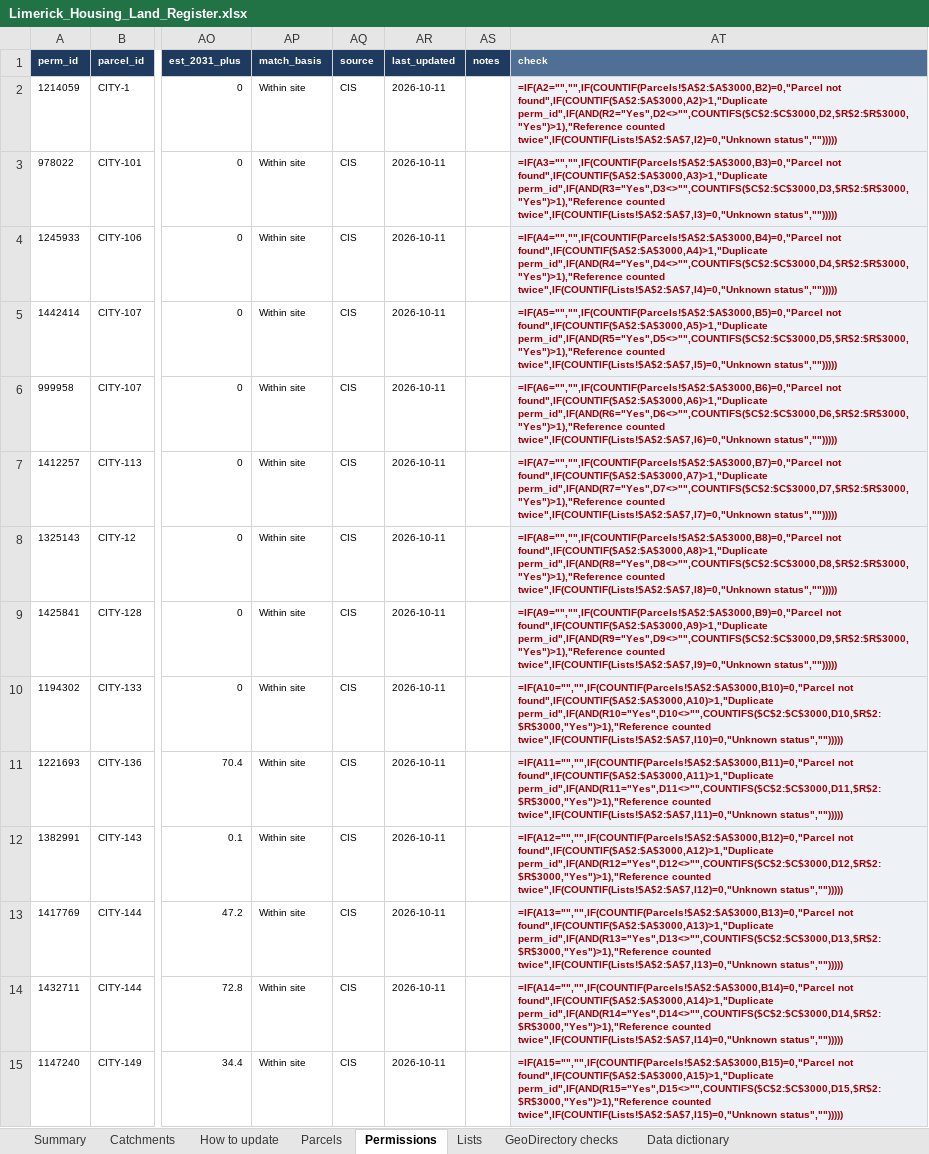
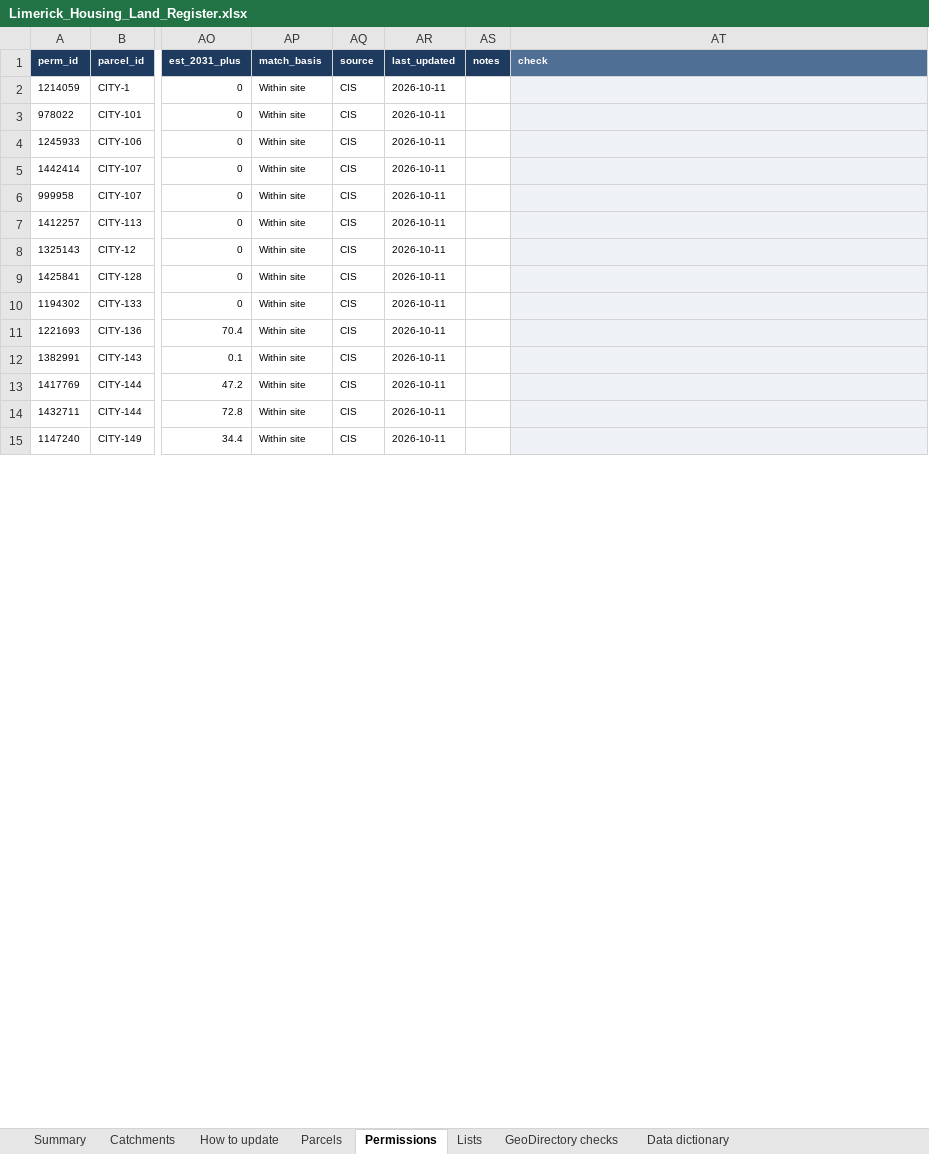
Before and after one commit to jaymes88/data, an Excel workbook: limerick_pipeline/register/Limerick_Housing_Land_Register.xlsx, sheet Permissions, drawn as a sheet; only a part is shown, gaps mark what is left out; values as stored, in another font and other column widths than the file's, no borders; formulas without a stored value are shown as written; charts and pictures and conditional formats not drawn; the diff covers the shown part only; the diff names each change by its address in the sheet, - before the commit and + after, or states it on an @@ line.

```diff
--- a/limerick_pipeline/register/Limerick_Housing_Land_Register.xlsx (sheet Permissions)
+++ b/limerick_pipeline/register/Limerick_Housing_Land_Register.xlsx (sheet Permissions)
-AT2 (check): =IF(A2="","",IF(COUNTIF(Parcels!$A$2:$A$3000,B2)=0,"Parcel not found",IF(COUNTIF($A$2:$A$3000,A2)>1,"Duplicate perm_id",IF(AND(R2="Yes",D2<>"",COUNTIFS($C$2:$C$3000,D2,$R$2:$R$3000,"Yes")>1),"Reference counted twice",IF(COUNTIF(Lists!$A$2:$A$7,I2)=0,"Unknown status","")))))
+AT2 (check): (empty)
-AT3 (check): =IF(A3="","",IF(COUNTIF(Parcels!$A$2:$A$3000,B3)=0,"Parcel not found",IF(COUNTIF($A$2:$A$3000,A3)>1,"Duplicate perm_id",IF(AND(R3="Yes",D3<>"",COUNTIFS($C$2:$C$3000,D3,$R$2:$R$3000,"Yes")>1),"Reference counted twice",IF(COUNTIF(Lists!$A$2:$A$7,I3)=0,"Unknown status","")))))
+AT3 (check): (empty)
-AT4 (check): =IF(A4="","",IF(COUNTIF(Parcels!$A$2:$A$3000,B4)=0,"Parcel not found",IF(COUNTIF($A$2:$A$3000,A4)>1,"Duplicate perm_id",IF(AND(R4="Yes",D4<>"",COUNTIFS($C$2:$C$3000,D4,$R$2:$R$3000,"Yes")>1),"Reference counted twice",IF(COUNTIF(Lists!$A$2:$A$7,I4)=0,"Unknown status","")))))
+AT4 (check): (empty)
-AT5 (check): =IF(A5="","",IF(COUNTIF(Parcels!$A$2:$A$3000,B5)=0,"Parcel not found",IF(COUNTIF($A$2:$A$3000,A5)>1,"Duplicate perm_id",IF(AND(R5="Yes",D5<>"",COUNTIFS($C$2:$C$3000,D5,$R$2:$R$3000,"Yes")>1),"Reference counted twice",IF(COUNTIF(Lists!$A$2:$A$7,I5)=0,"Unknown status","")))))
+AT5 (check): (empty)
-AT6 (check): =IF(A6="","",IF(COUNTIF(Parcels!$A$2:$A$3000,B6)=0,"Parcel not found",IF(COUNTIF($A$2:$A$3000,A6)>1,"Duplicate perm_id",IF(AND(R6="Yes",D6<>"",COUNTIFS($C$2:$C$3000,D6,$R$2:$R$3000,"Yes")>1),"Reference counted twice",IF(COUNTIF(Lists!$A$2:$A$7,I6)=0,"Unknown status","")))))
+AT6 (check): (empty)
-AT7 (check): =IF(A7="","",IF(COUNTIF(Parcels!$A$2:$A$3000,B7)=0,"Parcel not found",IF(COUNTIF($A$2:$A$3000,A7)>1,"Duplicate perm_id",IF(AND(R7="Yes",D7<>"",COUNTIFS($C$2:$C$3000,D7,$R$2:$R$3000,"Yes")>1),"Reference counted twice",IF(COUNTIF(Lists!$A$2:$A$7,I7)=0,"Unknown status","")))))
+AT7 (check): (empty)
-AT8 (check): =IF(A8="","",IF(COUNTIF(Parcels!$A$2:$A$3000,B8)=0,"Parcel not found",IF(COUNTIF($A$2:$A$3000,A8)>1,"Duplicate perm_id",IF(AND(R8="Yes",D8<>"",COUNTIFS($C$2:$C$3000,D8,$R$2:$R$3000,"Yes")>1),"Reference counted twice",IF(COUNTIF(Lists!$A$2:$A$7,I8)=0,"Unknown status","")))))
+AT8 (check): (empty)
-AT9 (check): =IF(A9="","",IF(COUNTIF(Parcels!$A$2:$A$3000,B9)=0,"Parcel not found",IF(COUNTIF($A$2:$A$3000,A9)>1,"Duplicate perm_id",IF(AND(R9="Yes",D9<>"",COUNTIFS($C$2:$C$3000,D9,$R$2:$R$3000,"Yes")>1),"Reference counted twice",IF(COUNTIF(Lists!$A$2:$A$7,I9)=0,"Unknown status","")))))
+AT9 (check): (empty)
-AT10 (check): =IF(A10="","",IF(COUNTIF(Parcels!$A$2:$A$3000,B10)=0,"Parcel not found",IF(COUNTIF($A$2:$A$3000,A10)>1,"Duplicate perm_id",IF(AND(R10="Yes",D10<>"",COUNTIFS($C$2:$C$3000,D10,$R$2:$R$3000,"Yes")>1),"Reference counted twice",IF(COUNTIF(Lists!$A$2:$A$7,I10)=0,"Unknown status","")))))
+AT10 (check): (empty)
-AT11 (check): =IF(A11="","",IF(COUNTIF(Parcels!$A$2:$A$3000,B11)=0,"Parcel not found",IF(COUNTIF($A$2:$A$3000,A11)>1,"Duplicate perm_id",IF(AND(R11="Yes",D11<>"",COUNTIFS($C$2:$C$3000,D11,$R$2:$R$3000,"Yes")>1),"Reference counted twice",IF(COUNTIF(Lists!$A$2:$A$7,I11)=0,"Unknown status","")))))
+AT11 (check): (empty)
-AT12 (check): =IF(A12="","",IF(COUNTIF(Parcels!$A$2:$A$3000,B12)=0,"Parcel not found",IF(COUNTIF($A$2:$A$3000,A12)>1,"Duplicate perm_id",IF(AND(R12="Yes",D12<>"",COUNTIFS($C$2:$C$3000,D12,$R$2:$R$3000,"Yes")>1),"Reference counted twice",IF(COUNTIF(Lists!$A$2:$A$7,I12)=0,"Unknown status","")))))
+AT12 (check): (empty)
-AT13 (check): =IF(A13="","",IF(COUNTIF(Parcels!$A$2:$A$3000,B13)=0,"Parcel not found",IF(COUNTIF($A$2:$A$3000,A13)>1,"Duplicate perm_id",IF(AND(R13="Yes",D13<>"",COUNTIFS($C$2:$C$3000,D13,$R$2:$R$3000,"Yes")>1),"Reference counted twice",IF(COUNTIF(Lists!$A$2:$A$7,I13)=0,"Unknown status","")))))
+AT13 (check): (empty)
-AT14 (check): =IF(A14="","",IF(COUNTIF(Parcels!$A$2:$A$3000,B14)=0,"Parcel not found",IF(COUNTIF($A$2:$A$3000,A14)>1,"Duplicate perm_id",IF(AND(R14="Yes",D14<>"",COUNTIFS($C$2:$C$3000,D14,$R$2:$R$3000,"Yes")>1),"Reference counted twice",IF(COUNTIF(Lists!$A$2:$A$7,I14)=0,"Unknown status","")))))
+AT14 (check): (empty)
-AT15 (check): =IF(A15="","",IF(COUNTIF(Parcels!$A$2:$A$3000,B15)=0,"Parcel not found",IF(COUNTIF($A$2:$A$3000,A15)>1,"Duplicate perm_id",IF(AND(R15="Yes",D15<>"",COUNTIFS($C$2:$C$3000,D15,$R$2:$R$3000,"Yes")>1),"Reference counted twice",IF(COUNTIF(Lists!$A$2:$A$7,I15)=0,"Unknown status","")))))
+AT15 (check): (empty)
```
Also changed, not shown: 199 removed rows and 248 edited cells elsewhere in this sheet, sheet Parcels, sheet Catchments, sheet Summary, charts or pictures.
